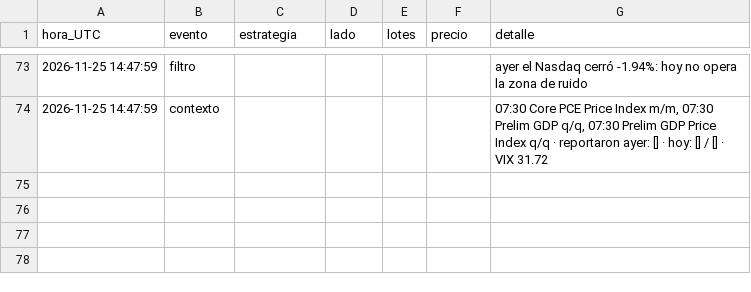
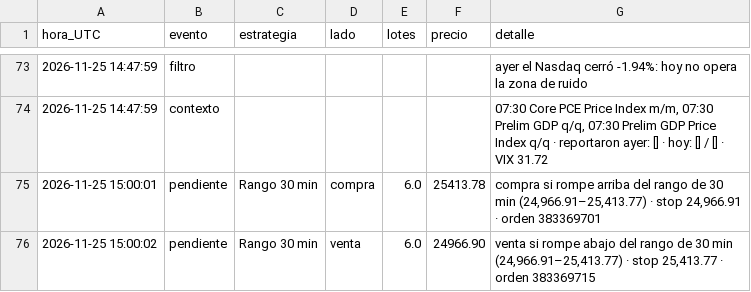
Before and after one commit to matheustescarolo-lab/bot-nasdaq, a CSV file: bitacora_nasdaq.csv, drawn as a sheet; only a part is shown, gaps mark what is left out; the diff names each change by its address in the sheet, - before the commit and + after, or states it on an @@ line.

```diff
--- a/bitacora_nasdaq.csv
+++ b/bitacora_nasdaq.csv
+row 75: 2026-11-25 15:00:01 | pendiente | Rango 30 min | compra | 6.0 | 25413.78 | compra si rompe arriba del rango de 30 min (24,966.91–25,413.77) · stop 24,966.91 · orden 383369701
+row 76: 2026-11-25 15:00:02 | pendiente | Rango 30 min | venta | 6.0 | 24966.90 | venta si rompe abajo del rango de 30 min (24,966.91–25,413.77) · stop 25,413.77 · orden 383369715
```
